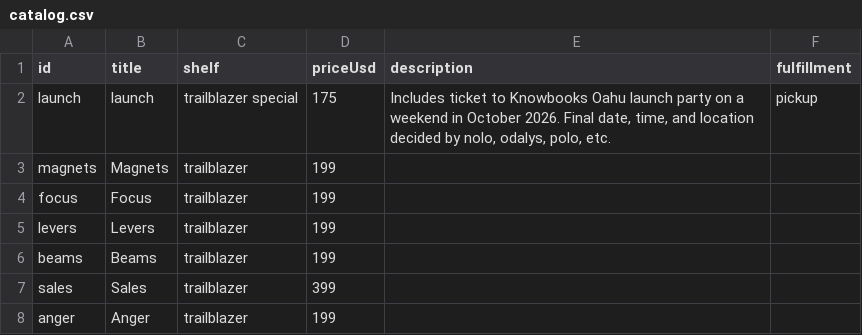
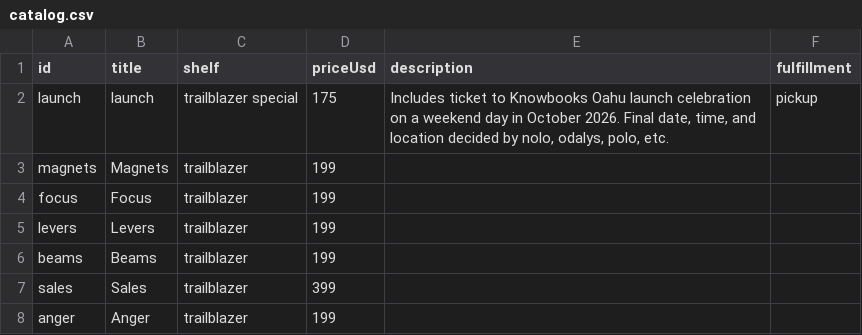
Before and after one commit to breck7/knowbooks.com, a CSV file: catalog.csv, drawn as a sheet; only a part is shown.

```diff
--- a/catalog.csv
+++ b/catalog.csv
@@ -1,3 +1,3 @@
 id,title,shelf,priceUsd,description,fulfillment
-launch,launch,trailblazer special,175,"Includes ticket to Knowbooks Oahu launch party on a weekend in October 2026. Final date, time, and location decided by nolo, odalys, polo, etc.",pickup
+launch,launch,trailblazer special,175,"Includes ticket to Knowbooks Oahu launch celebration on a weekend day in October 2026. Final date, time, and location decided by nolo, odalys, polo, etc.",pickup
 magnets,Magnets,trailblazer,199,,
```
Also changed, not shown: 3 other files.
